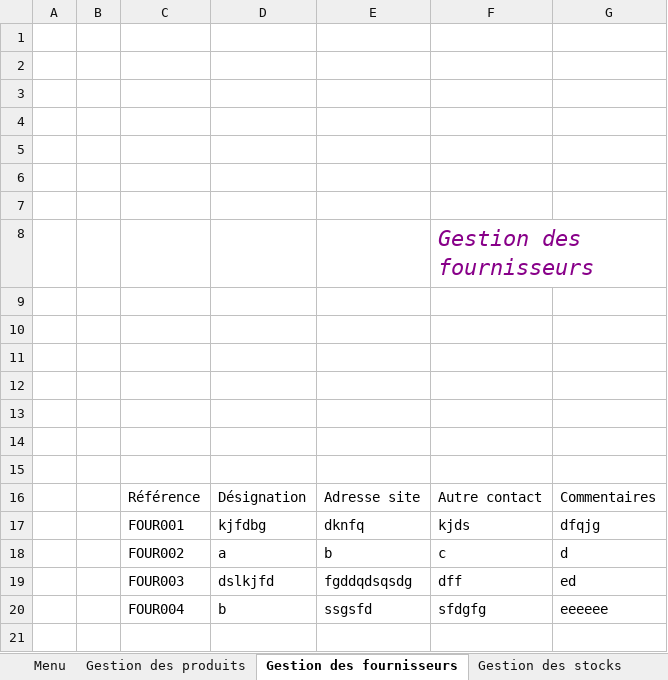
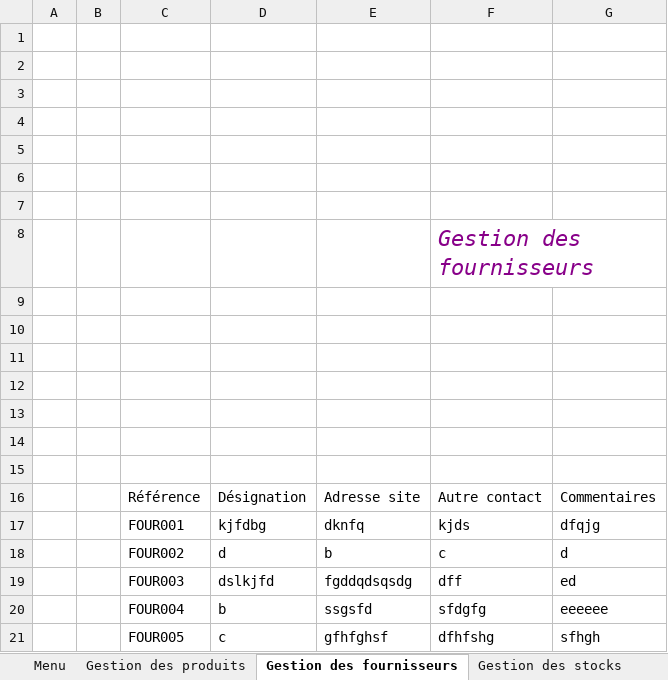
Before and after one commit to groupe4miage/comptaAnacyrgui, an Excel workbook: Anacyrgui (Enregistré automatiquement).xlsm, sheet Gestion des fournisseurs, drawn as a sheet; values as stored, in another font and other column widths than the file's, no borders; charts and pictures and table styles not drawn; the diff names each change by its address in the sheet, - before the commit and + after, or states it on an @@ line.

```diff
--- a/Anacyrgui (Enregistré automatiquement).xlsm (sheet Gestion des fournisseurs)
+++ b/Anacyrgui (Enregistré automatiquement).xlsm (sheet Gestion des fournisseurs)
+F8:G8 merged
-D18: a
+D18: d
+row 21:  |  | FOUR005 | c | gfhfghsf | dfhfshg | sfhgh
```
Also changed, not shown: sheet Vue des stocks, sheet Gestion des produits, sheet Journal des ventes, sheet Journal des achats, other sheet tabs, charts or pictures, 1 other file.
